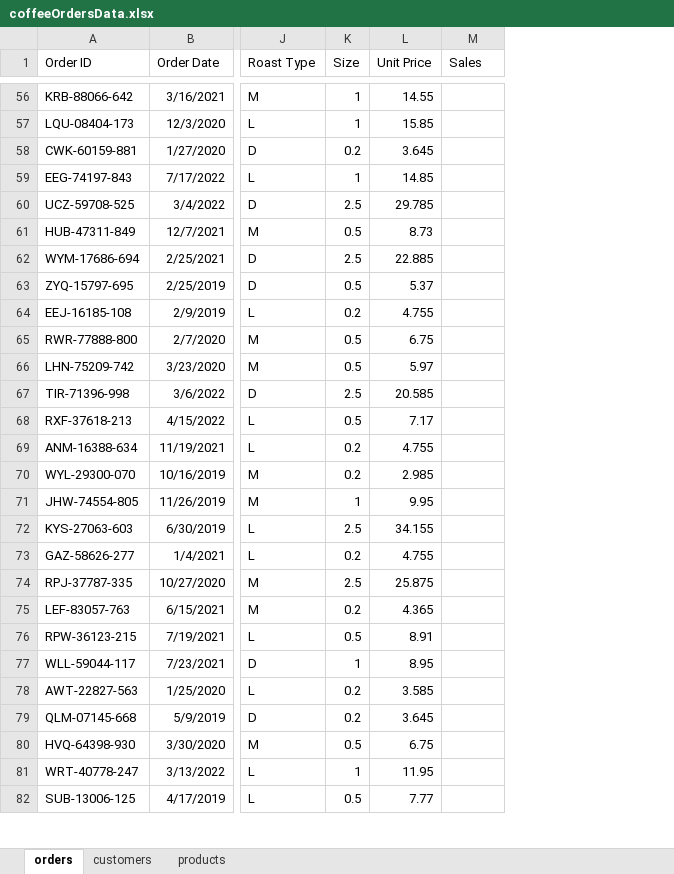
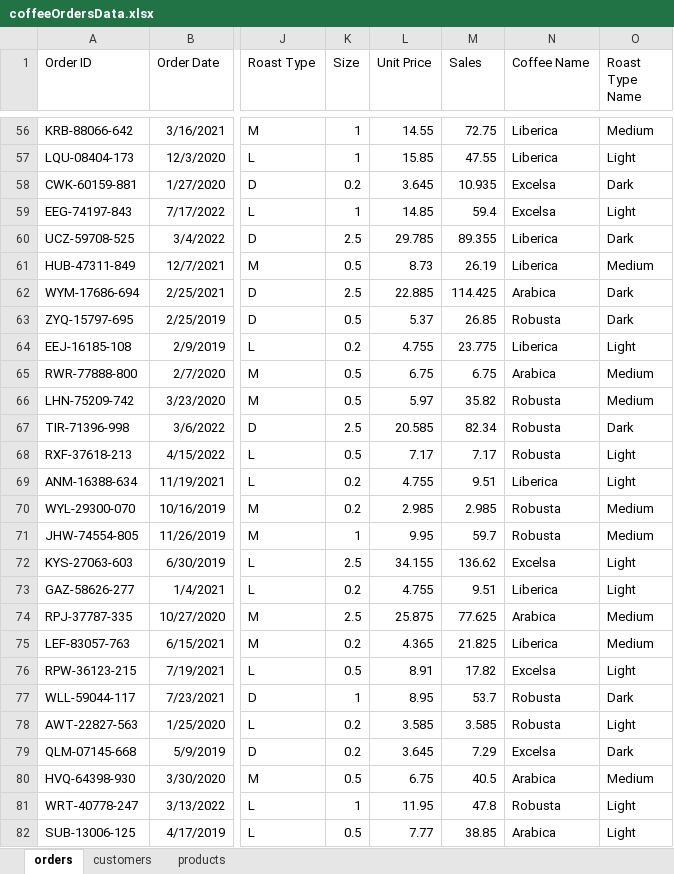
Before and after one commit to harriskwong1208/EspressoEnterprise, an Excel workbook: coffeeOrdersData.xlsx, sheet orders, drawn as a sheet; only a part is shown, gaps mark what is left out; values as stored, in another font and other column widths than the file's, no borders; the diff covers the shown part only; the diff names each change by its address in the sheet, - before the commit and + after, or states it on an @@ line.

Commit message:
Used if statements to list full names of coffee type and roast types in orders sheet

```diff
--- a/coffeeOrdersData.xlsx (sheet orders)
+++ b/coffeeOrdersData.xlsx (sheet orders)
+column N (Coffee Name), rows 56-82: Liberica | Liberica | Excelsa | Excelsa | Liberica | Liberica | Arabica | Robusta | Liberica | Arabica | Robusta | Robusta | Robusta | Liberica | Robusta | Robusta | Excelsa | Liberica | Arabica | Liberica | Excelsa | Robusta | Robusta | Excelsa | Arabica | Robusta | Arabica
+column O (Roast Type Name), rows 56-82: Medium | Light | Dark | Light | Dark | Medium | Dark | Dark | Light | Medium | Medium | Dark | Light | Light | Medium | Medium | Light | Light | Medium | Medium | Light | Dark | Light | Dark | Medium | Light | Light
-M56 (Sales): (empty)
+M56 (Sales): 72.75
-M57 (Sales): (empty)
+M57 (Sales): 47.55
-M58 (Sales): (empty)
+M58 (Sales): 10.935
-M59 (Sales): (empty)
+M59 (Sales): 59.4
-M60 (Sales): (empty)
+M60 (Sales): 89.355
-M61 (Sales): (empty)
+M61 (Sales): 26.19
-M62 (Sales): (empty)
+M62 (Sales): 114.425
-M63 (Sales): (empty)
+M63 (Sales): 26.85
-M64 (Sales): (empty)
+M64 (Sales): 23.775
-M65 (Sales): (empty)
+M65 (Sales): 6.75
-M66 (Sales): (empty)
+M66 (Sales): 35.82
-M67 (Sales): (empty)
+M67 (Sales): 82.34
-M68 (Sales): (empty)
+M68 (Sales): 7.17
-M69 (Sales): (empty)
+M69 (Sales): 9.51
-M70 (Sales): (empty)
+M70 (Sales): 2.985
-M71 (Sales): (empty)
+M71 (Sales): 59.7
-M72 (Sales): (empty)
+M72 (Sales): 136.62
-M73 (Sales): (empty)
+M73 (Sales): 9.51
-M74 (Sales): (empty)
+M74 (Sales): 77.625
-M75 (Sales): (empty)
+M75 (Sales): 21.825
-M76 (Sales): (empty)
+M76 (Sales): 17.82
-M77 (Sales): (empty)
+M77 (Sales): 53.7
-M78 (Sales): (empty)
+M78 (Sales): 3.585
-M79 (Sales): (empty)
+M79 (Sales): 7.29
-M80 (Sales): (empty)
+M80 (Sales): 40.5
-M81 (Sales): (empty)
+M81 (Sales): 47.8
-M82 (Sales): (empty)
+M82 (Sales): 38.85
```
Also changed, not shown: 973 edited cells elsewhere in this sheet.
